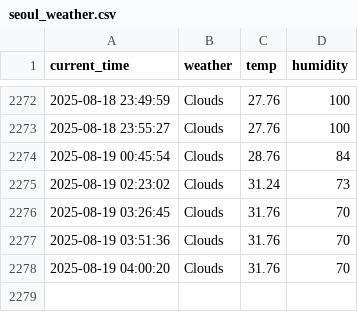
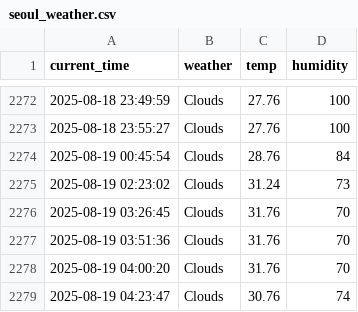
Before and after one commit to eunseong-kim-01/seoul_weather_5m, a CSV file: seoul_weather.csv, drawn as a sheet; only a part is shown, gaps mark what is left out.

```diff
--- a/seoul_weather.csv
+++ b/seoul_weather.csv
@@ -2278 +2278,2 @@ current_time,weather,temp,humidity
 2025-08-19 04:00:20,Clouds,31.76,70
+2025-08-19 04:23:47,Clouds,30.76,74
```
